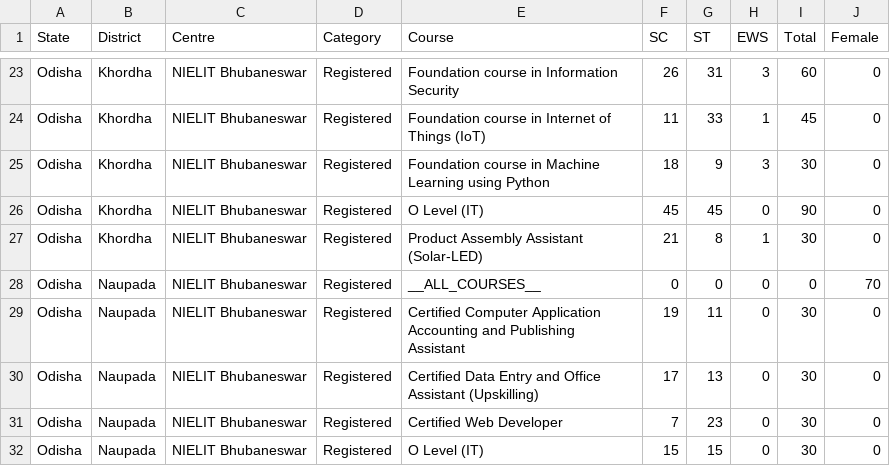
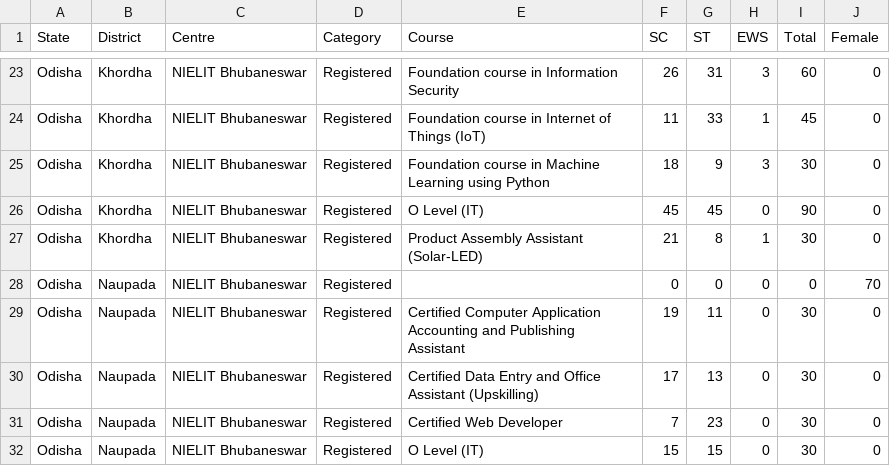
Before and after one commit to aditya1122git/Nielit-Dashboard, a CSV file: public/Registered.csv, drawn as a sheet; only a part is shown, gaps mark what is left out; the diff covers the shown part only.

Commit message:
fix: hide overall female as empty course; remove __ALL_COURSES__ sentinel; regenerate CSVs

```diff
--- a/public/Registered.csv
+++ b/public/Registered.csv
@@ -27,3 +27,3 @@ Odisha,Khordha,NIELIT Bhubaneswar,Registered,O Level (IT),45,45,0,90,0
 Odisha,Khordha,NIELIT Bhubaneswar,Registered,Product Assembly Assistant (Solar-LED),21,8,1,30,0
-Odisha,Naupada,NIELIT Bhubaneswar,Registered,__ALL_COURSES__,0,0,0,0,70
+Odisha,Naupada,NIELIT Bhubaneswar,Registered,,0,0,0,0,70
 Odisha,Naupada,NIELIT Bhubaneswar,Registered,Certified Computer Application Accounting and Publishing Assistant,19,11,0,30,0
```
Also changed, not shown: 19 edited cells elsewhere in this file, public/Certified.csv, public/Trained.csv, 4 other files.
